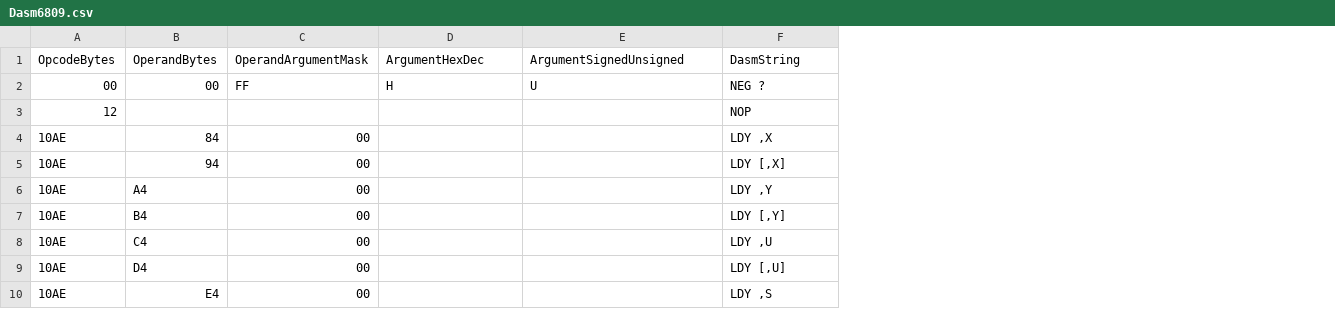
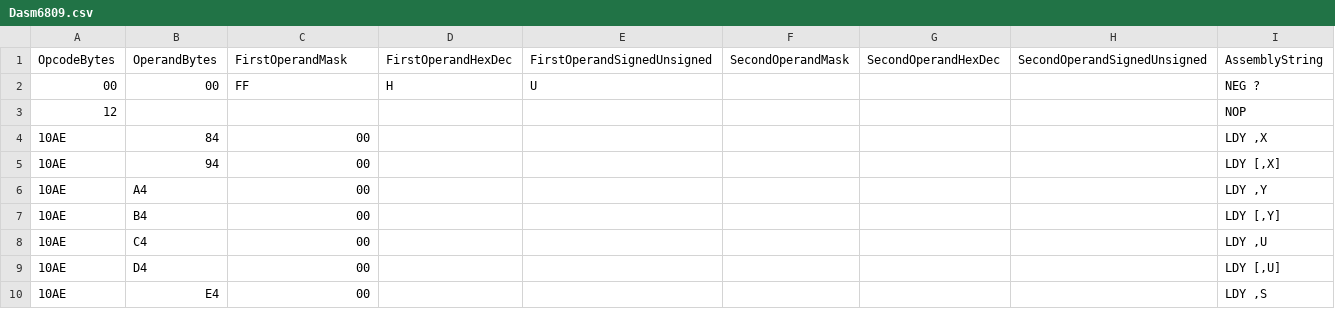
Before and after one commit to DigicoolThings/HxD_DasmDataInspectorPlugin, a CSV file: Common/Plugins/Dasm6809.csv, drawn as a sheet; only a part is shown; addresses are those after the commit; the diff names each change by its address in the sheet, - before the commit and + after, or states it on an @@ line.

```diff
--- a/Common/Plugins/Dasm6809.csv
+++ b/Common/Plugins/Dasm6809.csv
+column F, row 1: SecondOperandMask
+column G, row 1: SecondOperandHexDec
+column H, row 1: SecondOperandSignedUnsigned
-C1: OperandArgumentMask
+C1: FirstOperandMask
-D1: ArgumentHexDec
+D1: FirstOperandHexDec
-E1: ArgumentSignedUnsigned
+E1: FirstOperandSignedUnsigned
-I1: DasmString
+I1: AssemblyString
```
Also changed, not shown: Common/Plugins/Dasm6800.csv, 7 other files.
